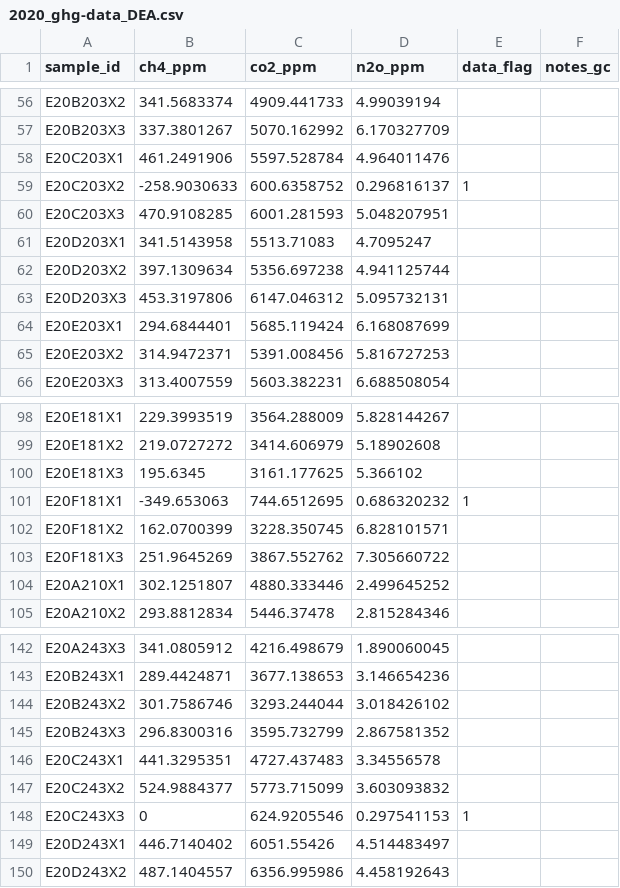
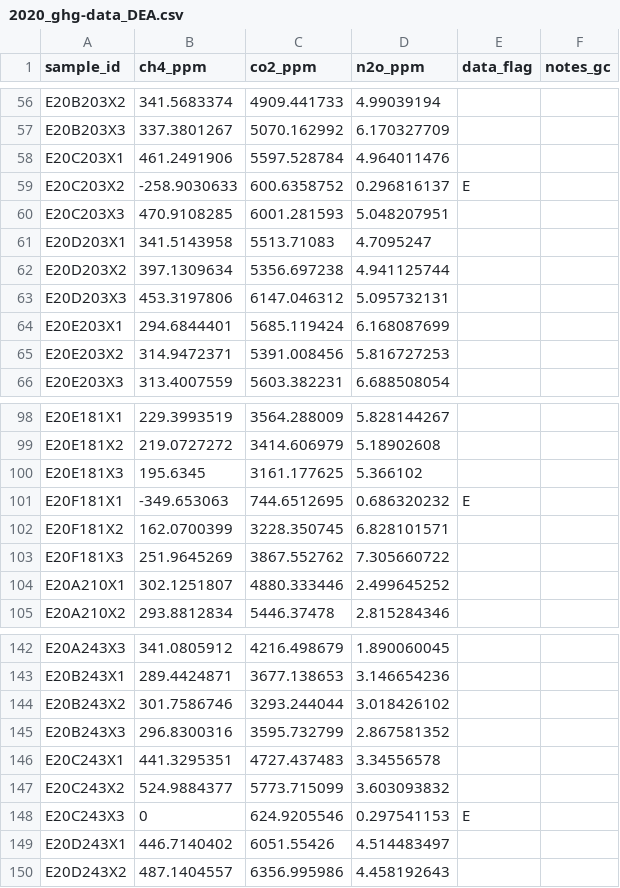
Before and after one commit to johnson-robert3/Lake-Eutrophish-GHG, a CSV file: Data/R-Data/2020_ghg-data_DEA.csv, drawn as a sheet; only a part is shown, gaps mark what is left out.

Commit message:
changed data flag value from '1' to 'E'

```diff
--- a/Data/R-Data/2020_ghg-data_DEA.csv
+++ b/Data/R-Data/2020_ghg-data_DEA.csv
@@ -58,3 +58,3 @@ E20B203X3,337.3801267,5070.162992,6.170327709,,
 E20C203X1,461.2491906,5597.528784,4.964011476,,
-E20C203X2,-258.9030633,600.6358752,0.296816137,1,
+E20C203X2,-258.9030633,600.6358752,0.296816137,E,
 E20C203X3,470.9108285,6001.281593,5.048207951,,
@@ -100,3 +100,3 @@ E20E181X2,219.0727272,3414.606979,5.18902608,,
 E20E181X3,195.6345,3161.177625,5.366102,,
-E20F181X1,-349.653063,744.6512695,0.686320232,1,
+E20F181X1,-349.653063,744.6512695,0.686320232,E,
 E20F181X2,162.0700399,3228.350745,6.828101571,,
@@ -147,3 +147,3 @@ E20C243X1,441.3295351,4727.437483,3.34556578,,
 E20C243X2,524.9884377,5773.715099,3.603093832,,
-E20C243X3,0,624.9205546,0.297541153,1,
+E20C243X3,0,624.9205546,0.297541153,E,
 E20D243X1,446.7140402,6051.55426,4.514483497,,
```
Also changed, not shown: Data/R-Data/2020_ghg-data_lake-conc.csv, Data/R-Data/2020_ghg-data_methanogenesis.csv, 1 other file.
